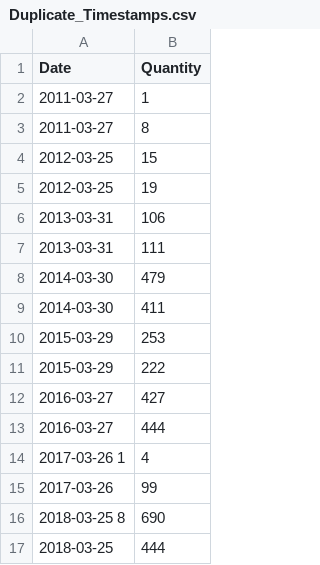
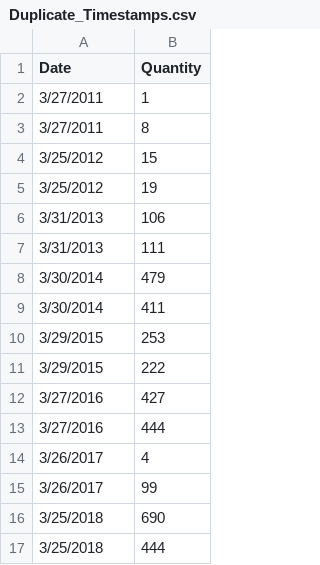
Before and after one commit to RandyBetancourt/PythonForSASUsers, a CSV file: data/Duplicate_Timestamps.csv, drawn as a sheet.

Commit message:
Add files via upload

```diff
--- a/data/Duplicate_Timestamps.csv
+++ b/data/Duplicate_Timestamps.csv
@@ -1,17 +1,17 @@
 Date,Quantity
-2011-03-27,1
-2011-03-27,8
-2012-03-25,15
-2012-03-25,19
-2013-03-31,106
-2013-03-31,111
-2014-03-30,479
-2014-03-30,411
-2015-03-29,253
-2015-03-29,222
-2016-03-27,427
-2016-03-27,444
-2017-03-26                  1,4
-2017-03-26,99
-2018-03-25                  8,690
-2018-03-25,444
+3/27/2011,1
+3/27/2011,8
+3/25/2012,15
+3/25/2012,19
+3/31/2013,106
+3/31/2013,111
+3/30/2014,479
+3/30/2014,411
+3/29/2015,253
+3/29/2015,222
+3/27/2016,427
+3/27/2016,444
+3/26/2017,4
+3/26/2017,99
+3/25/2018,690
+3/25/2018,444
```
